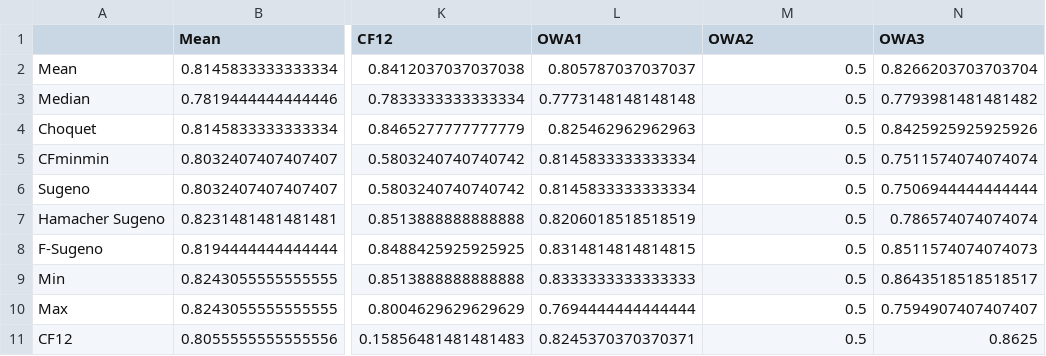
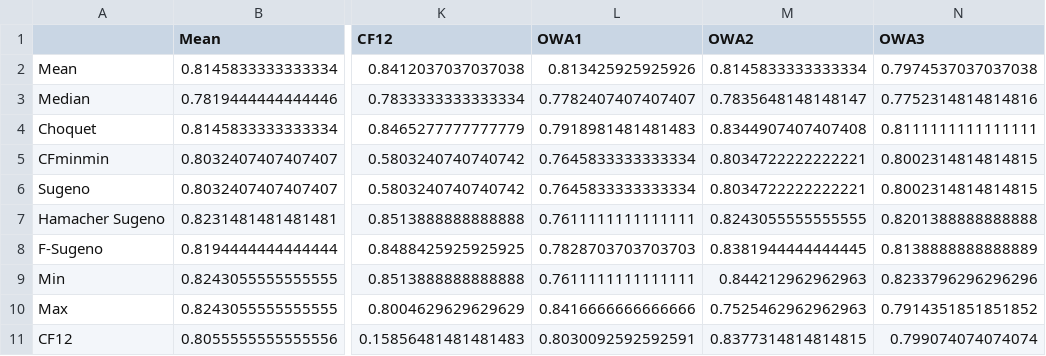
Before and after one commit to Fuminides/BCI_Results, a CSV file: Results 2a/acc_emf_9.csv, drawn as a sheet; only a part is shown, gaps mark what is left out; the diff covers the shown part only; the diff names each change by its address in the sheet, - before the commit and + after, or states it on an @@ line.

```diff
--- a/Results 2a/acc_emf_9.csv
+++ b/Results 2a/acc_emf_9.csv
-L2 (OWA1): 0.805787037037037
+L2 (OWA1): 0.813425925925926
-M2 (OWA2): 0.5
+M2 (OWA2): 0.8145833333333334
-N2 (OWA3): 0.8266203703703704
+N2 (OWA3): 0.7974537037037038
-L3 (OWA1): 0.7773148148148148
+L3 (OWA1): 0.7782407407407407
-M3 (OWA2): 0.5
+M3 (OWA2): 0.7835648148148147
-N3 (OWA3): 0.7793981481481482
+N3 (OWA3): 0.7752314814814816
-L4 (OWA1): 0.825462962962963
+L4 (OWA1): 0.7918981481481483
-M4 (OWA2): 0.5
+M4 (OWA2): 0.8344907407407408
-N4 (OWA3): 0.8425925925925926
+N4 (OWA3): 0.8111111111111111
-L5:L6 (OWA1): 0.8145833333333334
+L5:L6 (OWA1): 0.7645833333333334
-M5:M6 (OWA2): 0.5
+M5:M6 (OWA2): 0.8034722222222221
-N5 (OWA3): 0.7511574074074074
+N5 (OWA3): 0.8002314814814815
-N6 (OWA3): 0.7506944444444444
+N6 (OWA3): 0.8002314814814815
-L7 (OWA1): 0.8206018518518519
+L7 (OWA1): 0.7611111111111111
-M7 (OWA2): 0.5
+M7 (OWA2): 0.8243055555555555
-N7 (OWA3): 0.786574074074074
+N7 (OWA3): 0.8201388888888888
-L8 (OWA1): 0.8314814814814815
+L8 (OWA1): 0.7828703703703703
-M8 (OWA2): 0.5
+M8 (OWA2): 0.8381944444444445
-N8 (OWA3): 0.8511574074074073
+N8 (OWA3): 0.8138888888888889
-L9 (OWA1): 0.8333333333333333
+L9 (OWA1): 0.7611111111111111
-M9 (OWA2): 0.5
+M9 (OWA2): 0.844212962962963
-N9 (OWA3): 0.8643518518518517
+N9 (OWA3): 0.8233796296296296
-L10 (OWA1): 0.7694444444444444
+L10 (OWA1): 0.8416666666666666
-M10 (OWA2): 0.5
+M10 (OWA2): 0.7525462962962963
-N10 (OWA3): 0.7594907407407407
+N10 (OWA3): 0.7914351851851852
-L11 (OWA1): 0.8245370370370371
+L11 (OWA1): 0.8030092592592591
-M11 (OWA2): 0.5
+M11 (OWA2): 0.8377314814814815
-N11 (OWA3): 0.8625
+N11 (OWA3): 0.799074074074074
```
Also changed, not shown: 63 edited cells elsewhere in this file, Results 2a/acc_emf_1.csv, Results 2a/acc_emf_3.csv, 6 other files.
